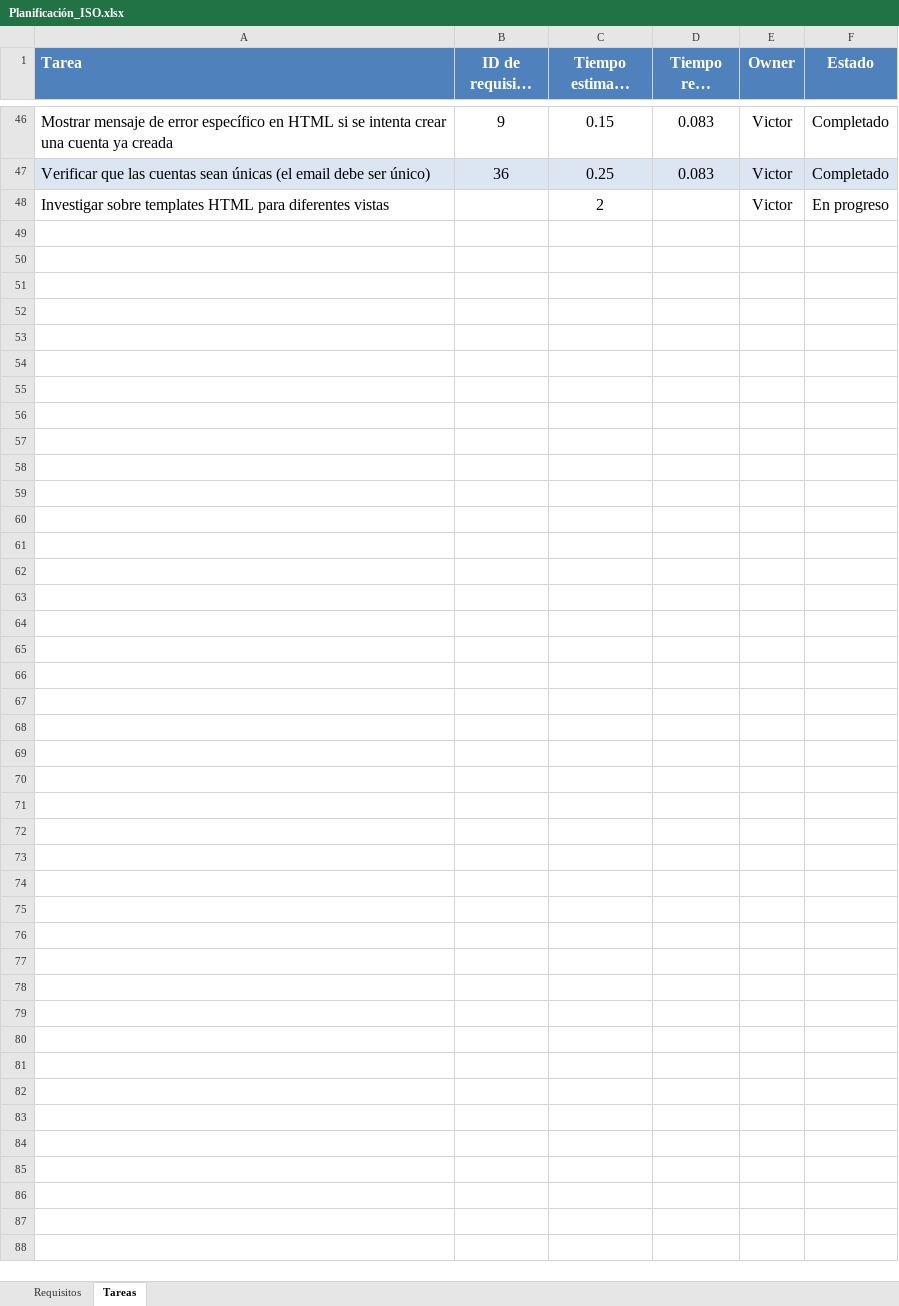
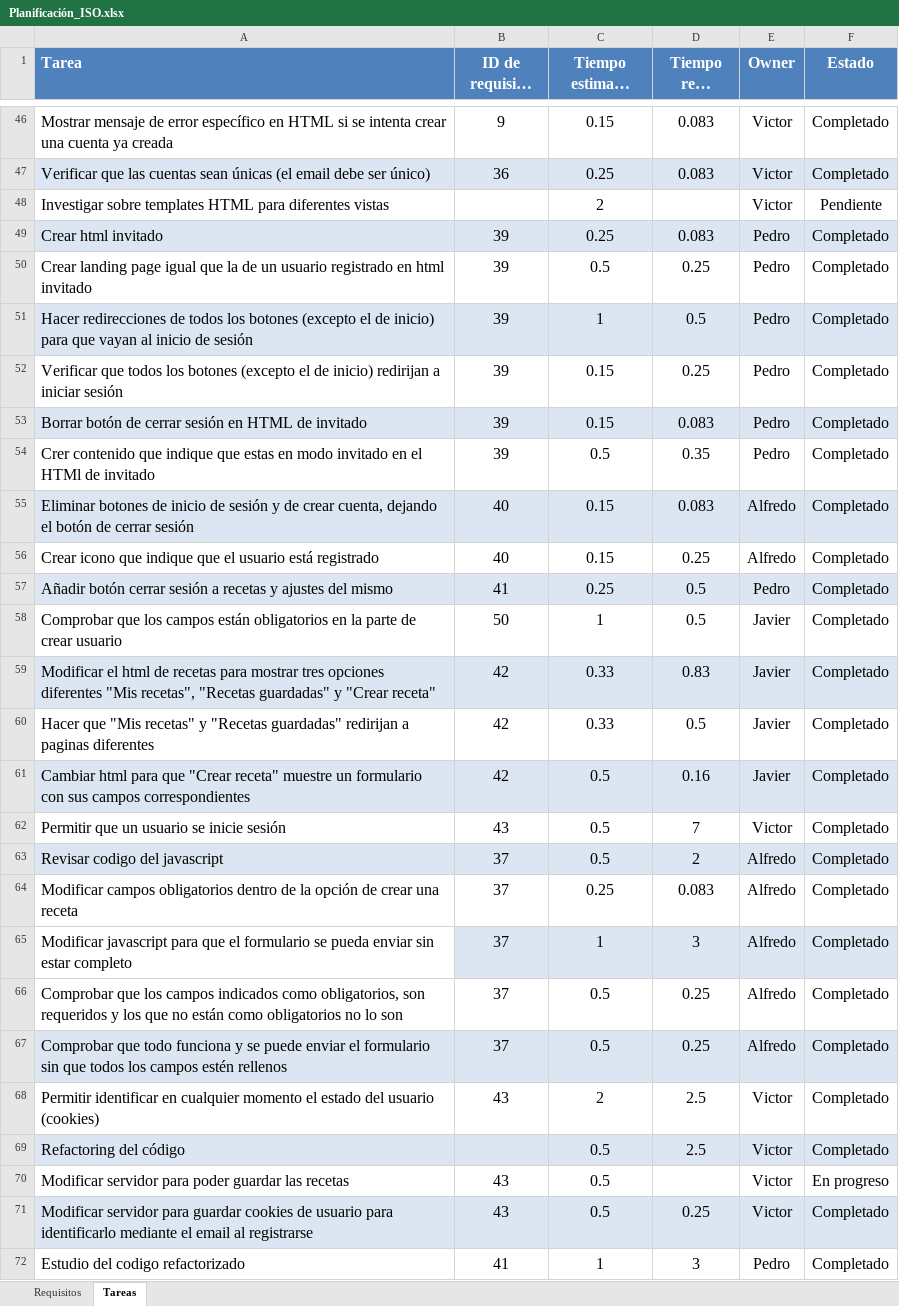
Before and after one commit to victorinho09/Proyecto_Ingenieria_Software, an Excel workbook: Planificación_ISO.xlsx, sheet Tareas, drawn as a sheet; only a part is shown, gaps mark what is left out; long unchanged cells end in …; values as stored, in another font and other column widths than the file's, no borders; conditional formats not drawn; the diff names each change by its address in the sheet, - before the commit and + after, or states it on an @@ line.

Commit message:
Actualizacion excel

```diff
--- a/Planificación_ISO.xlsx (sheet Tareas)
+++ b/Planificación_ISO.xlsx (sheet Tareas)
-F48 (Estado): En progreso
+F48 (Estado): Pendiente
+row 49: Crear html invitado | 39 | 0.25 | 0.083 | Pedro | Completado
+row 50: Crear landing page igual que la de un usuario registrado en html invitado | 39 | 0.5 | 0.25 | Pedro | Completado
+row 51: Hacer redirecciones de todos los botones (excepto el de inicio) para que vayan al inicio de sesión | 39 | 1 | 0.5 | Pedro | Completado
+row 52: Verificar que todos los botones (excepto el de inicio) redirijan a iniciar sesión | 39 | 0.15 | 0.25 | Pedro | Completado
+row 53: Borrar botón de cerrar sesión en HTML de invitado | 39 | 0.15 | 0.083 | Pedro | Completado
+row 54: Crer contenido que indique que estas en modo invitado en el HTMl de invitado | 39 | 0.5 | 0.35 | Pedro | Completado
+row 55: Eliminar botones de inicio de sesión y de crear cuenta, dejando el botón de cerrar sesión | 40 | 0.15 | 0.083 | Alfredo | Completado
+row 56: Crear icono que indique que el usuario está registrado | 40 | 0.15 | 0.25 | Alfredo | Completado
+row 57: Añadir botón cerrar sesión a recetas y ajustes del mismo | 41 | 0.25 | 0.5 | Pedro | Completado
+row 58: Comprobar que los campos están obligatorios en la parte de crear usuario | 50 | 1 | 0.5 | Javier | Completado
+row 59: Modificar el html de recetas para mostrar tres opciones diferentes "Mis recetas", "Recetas guardadas" y "Crear receta" | 42 | 0.33 | 0.83 | Javier | Completado
+row 60: Hacer que "Mis recetas" y "Recetas guardadas" redirijan a paginas diferentes | 42 | 0.33 | 0.5 | Javier | Completado
+row 61: Cambiar html para que "Crear receta" muestre un formulario con sus campos correspondientes | 42 | 0.5 | 0.16 | Javier | Completado
+row 62: Permitir que un usuario se inicie sesión | 43 | 0.5 | 7 | Victor | Completado
+row 63: Revisar codigo del javascript | 37 | 0.5 | 2 | Alfredo | Completado
+row 64: Modificar campos obligatorios dentro de la opción de crear una receta | 37 | 0.25 | 0.083 | Alfredo | Completado
+row 65: Modificar javascript para que el formulario se pueda enviar sin estar completo | 37 | 1 | 3 | Alfredo | Completado
+row 66: Comprobar que los campos indicados como obligatorios, son requeridos y los que no están como obligatorios no lo son | 37 | 0.5 | 0.25 | Alfredo | Completado
+row 67: Comprobar que todo funciona y se puede enviar el formulario sin que todos los campos estén rellenos | 37 | 0.5 | 0.25 | Alfredo | Completado
+row 68: Permitir identificar en cualquier momento el estado del usuario (cookies) | 43 | 2 | 2.5 | Victor | Completado
+row 69: Refactoring del código |  | 0.5 | 2.5 | Victor | Completado
+row 70: Modificar servidor para poder guardar las recetas | 43 | 0.5 |  | Victor | En progreso
+row 71: Modificar servidor para guardar cookies de usuario para identificarlo mediante el email al registrarse | 43 | 0.5 | 0.25 | Victor | Completado
+row 72: Estudio del codigo refactorizado | 41 | 1 | 3 | Pedro | Completado
```
Also changed, not shown: sheet Requisitos, hidden cells, 1 other file.
